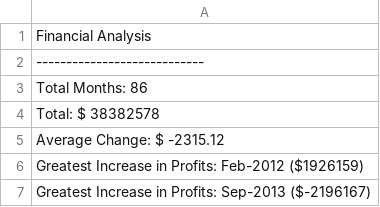
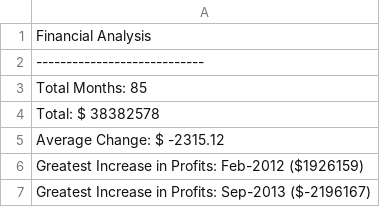
Before and after one commit to danicacodes/Projects, a CSV file: PythonChallenges/PyBank/FinancialAnalysisSummary.csv, drawn as a sheet.

Commit message:
Updated code to include max and min position month

```diff
--- a/PythonChallenges/PyBank/FinancialAnalysisSummary.csv
+++ b/PythonChallenges/PyBank/FinancialAnalysisSummary.csv
@@ -2,3 +2,3 @@ Financial Analysis
 ----------------------------
-Total Months: 86
+Total Months: 85
 Total: $ 38382578
```
Also changed, not shown: 1 other file.
